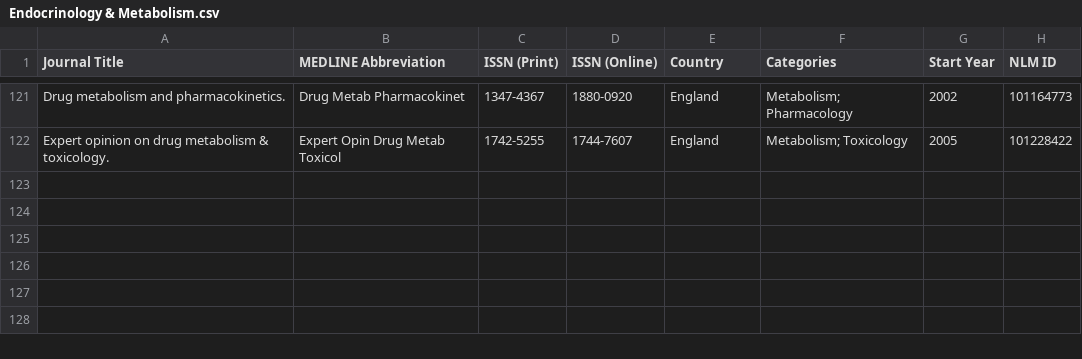
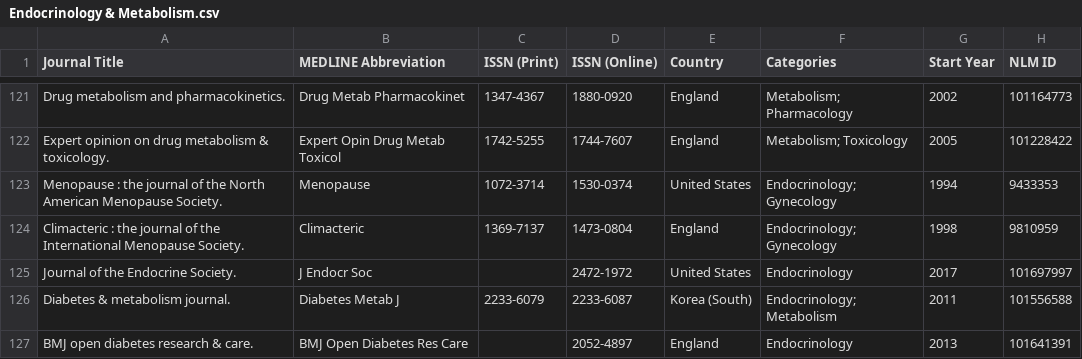
Before and after one commit to Meggers1982/aging-longevity-digest, a CSV file: data/Endocrinology & Metabolism.csv, drawn as a sheet; only a part is shown, gaps mark what is left out; the diff names each change by its address in the sheet, - before the commit and + after, or states it on an @@ line.

```diff
--- a/data/Endocrinology & Metabolism.csv
+++ b/data/Endocrinology & Metabolism.csv
+row 123: Menopause : the journal of the North American Menopause Society. | Menopause | 1072-3714 | 1530-0374 | United States | Endocrinology; Gynecology | 1994 | 9433353
+row 124: Climacteric : the journal of the International Menopause Society. | Climacteric | 1369-7137 | 1473-0804 | England | Endocrinology; Gynecology | 1998 | 9810959
+row 125: Journal of the Endocrine Society. | J Endocr Soc |  | 2472-1972 | United States | Endocrinology | 2017 | 101697997
+row 126: Diabetes & metabolism journal. | Diabetes Metab J | 2233-6079 | 2233-6087 | Korea (South) | Endocrinology; Metabolism | 2011 | 101556588
+row 127: BMJ open diabetes research & care. | BMJ Open Diabetes Res Care |  | 2052-4897 | England | Endocrinology | 2013 | 101641391
```
Also changed, not shown: data/Cardiology.csv, data/Geriatrics.csv, 2 other files.
